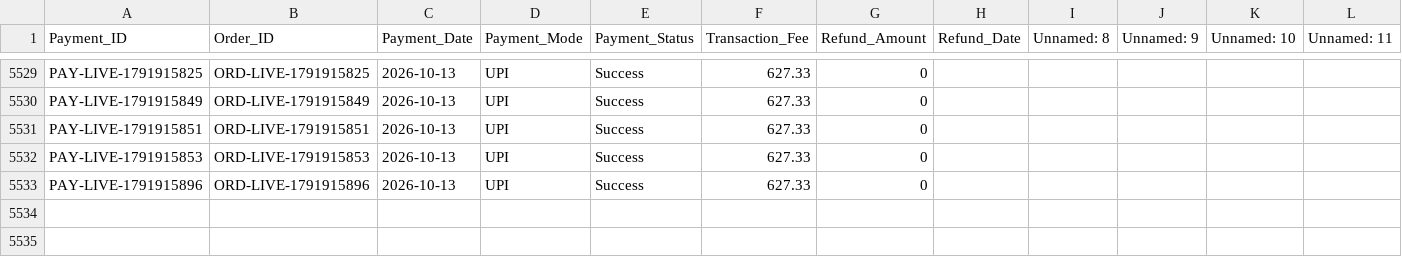
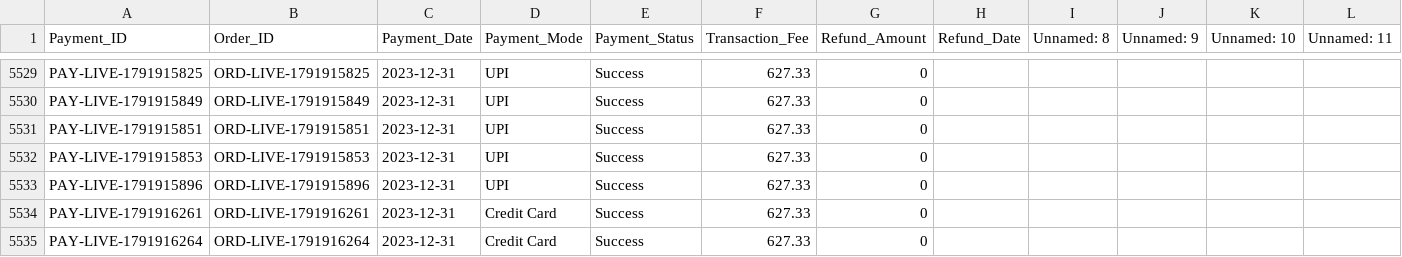
Before and after one commit to ezhil020/Ecommerce-Decision-intelligence-system, a CSV file: project_ecom_dataset/Payments.csv, drawn as a sheet; only a part is shown, gaps mark what is left out; rows hold the shown columns only; the diff covers the shown part only; the diff names each change by its address in the sheet, - before the commit and + after, or states it on an @@ line.

```diff
--- a/project_ecom_dataset/Payments.csv
+++ b/project_ecom_dataset/Payments.csv
-C5529:C5533 (Payment_Date): 2026-10-13
+C5529:C5533 (Payment_Date): 2023-12-31
+row 5534: PAY-LIVE-1791916261 | ORD-LIVE-1791916261 | 2023-12-31 | Credit Card | Success | 627.33 | 0
+row 5535: PAY-LIVE-1791916264 | ORD-LIVE-1791916264 | 2023-12-31 | Credit Card | Success | 627.33 | 0
```
Also changed, not shown: 24 edited cells elsewhere in this file, project_ecom_dataset/Orders.csv, 8 other files.
